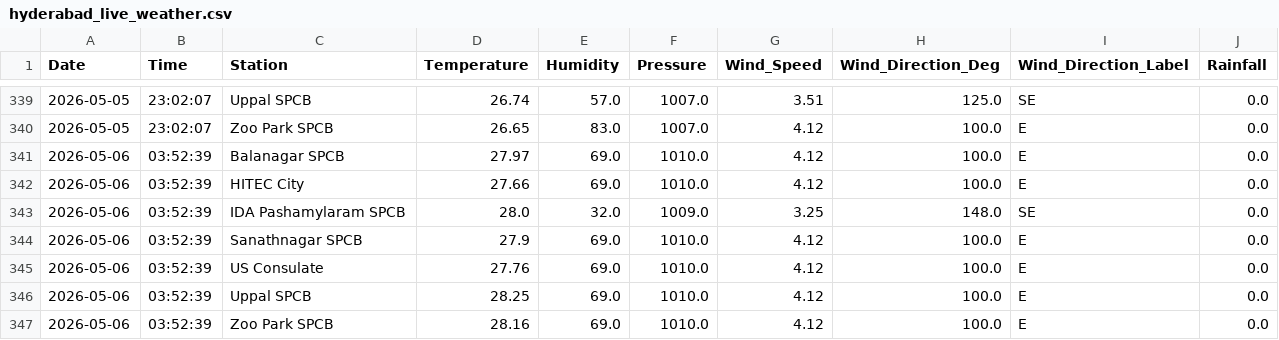
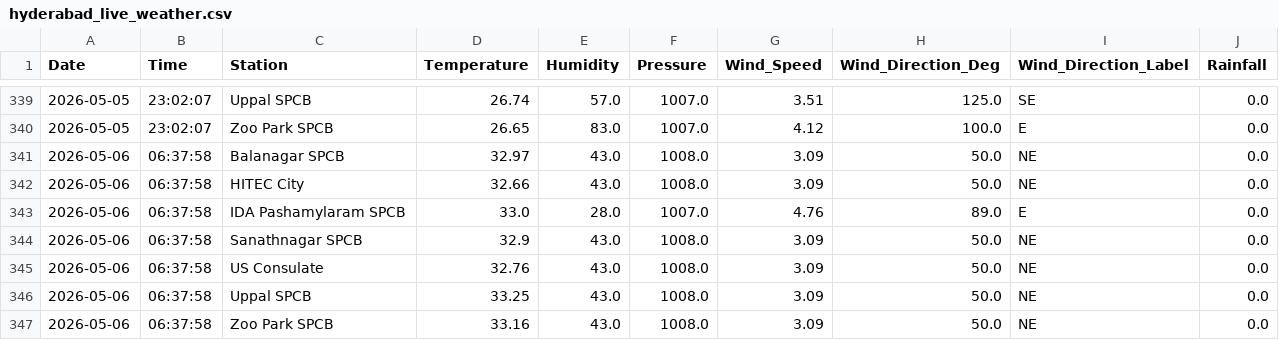
Before and after one commit to Rohan0639/AirCast, a CSV file: data/hyderabad_live_weather.csv, drawn as a sheet; only a part is shown, gaps mark what is left out.

```diff
--- a/data/hyderabad_live_weather.csv
+++ b/data/hyderabad_live_weather.csv
@@ -340,8 +340,8 @@ Date,Time,Station,Temperature,Humidity,Pressure,Wind_Speed,Wind_Direction_Deg,Wi
 2026-05-05,23:02:07,Zoo Park SPCB,26.65,83.0,1007.0,4.12,100.0,E,0.0
-2026-05-06,03:52:39,Balanagar SPCB,27.97,69.0,1010.0,4.12,100.0,E,0.0
-2026-05-06,03:52:39,HITEC City,27.66,69.0,1010.0,4.12,100.0,E,0.0
-2026-05-06,03:52:39,IDA Pashamylaram SPCB,28.0,32.0,1009.0,3.25,148.0,SE,0.0
-2026-05-06,03:52:39,Sanathnagar SPCB,27.9,69.0,1010.0,4.12,100.0,E,0.0
-2026-05-06,03:52:39,US Consulate,27.76,69.0,1010.0,4.12,100.0,E,0.0
-2026-05-06,03:52:39,Uppal SPCB,28.25,69.0,1010.0,4.12,100.0,E,0.0
-2026-05-06,03:52:39,Zoo Park SPCB,28.16,69.0,1010.0,4.12,100.0,E,0.0
+2026-05-06,06:37:58,Balanagar SPCB,32.97,43.0,1008.0,3.09,50.0,NE,0.0
+2026-05-06,06:37:58,HITEC City,32.66,43.0,1008.0,3.09,50.0,NE,0.0
+2026-05-06,06:37:58,IDA Pashamylaram SPCB,33.0,28.0,1007.0,4.76,89.0,E,0.0
+2026-05-06,06:37:58,Sanathnagar SPCB,32.9,43.0,1008.0,3.09,50.0,NE,0.0
+2026-05-06,06:37:58,US Consulate,32.76,43.0,1008.0,3.09,50.0,NE,0.0
+2026-05-06,06:37:58,Uppal SPCB,33.25,43.0,1008.0,3.09,50.0,NE,0.0
+2026-05-06,06:37:58,Zoo Park SPCB,33.16,43.0,1008.0,3.09,50.0,NE,0.0
```
Also changed, not shown: data/live_aqi_dataset.csv.
